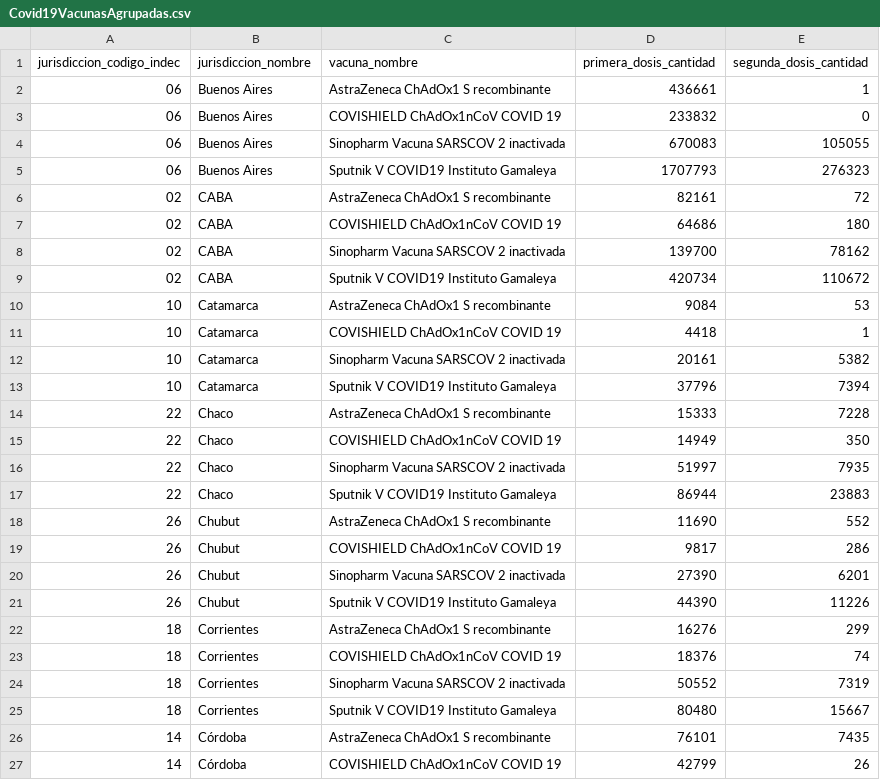
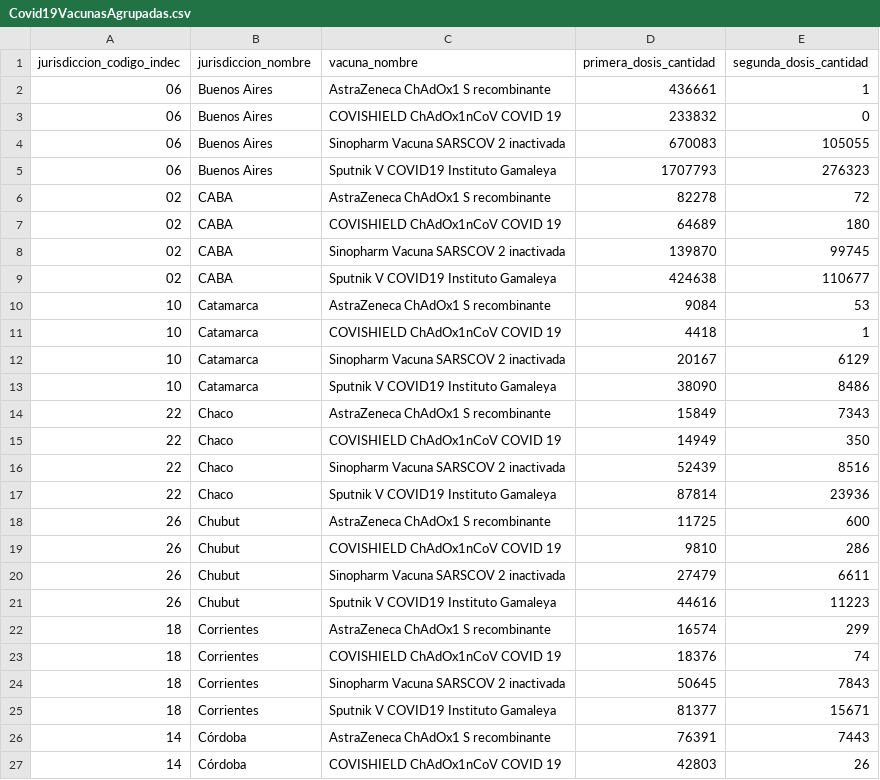
Before and after one commit to j-e-d/datosvacunas, a CSV file: Covid19VacunasAgrupadas.csv, drawn as a sheet; only a part is shown; the diff covers the shown part only.

```diff
--- a/Covid19VacunasAgrupadas.csv
+++ b/Covid19VacunasAgrupadas.csv
@@ -5,23 +5,23 @@
 "06","Buenos Aires","Sputnik V COVID19 Instituto Gamaleya",1707793,276323
-"02","CABA","AstraZeneca ChAdOx1 S recombinante",82161,72
-"02","CABA","COVISHIELD ChAdOx1nCoV COVID 19",64686,180
-"02","CABA","Sinopharm Vacuna SARSCOV 2 inactivada",139700,78162
-"02","CABA","Sputnik V COVID19 Instituto Gamaleya",420734,110672
+"02","CABA","AstraZeneca ChAdOx1 S recombinante",82278,72
+"02","CABA","COVISHIELD ChAdOx1nCoV COVID 19",64689,180
+"02","CABA","Sinopharm Vacuna SARSCOV 2 inactivada",139870,99745
+"02","CABA","Sputnik V COVID19 Instituto Gamaleya",424638,110677
 "10","Catamarca","AstraZeneca ChAdOx1 S recombinante",9084,53
 "10","Catamarca","COVISHIELD ChAdOx1nCoV COVID 19",4418,1
-"10","Catamarca","Sinopharm Vacuna SARSCOV 2 inactivada",20161,5382
-"10","Catamarca","Sputnik V COVID19 Instituto Gamaleya",37796,7394
-"22","Chaco","AstraZeneca ChAdOx1 S recombinante",15333,7228
+"10","Catamarca","Sinopharm Vacuna SARSCOV 2 inactivada",20167,6129
+"10","Catamarca","Sputnik V COVID19 Instituto Gamaleya",38090,8486
+"22","Chaco","AstraZeneca ChAdOx1 S recombinante",15849,7343
 "22","Chaco","COVISHIELD ChAdOx1nCoV COVID 19",14949,350
-"22","Chaco","Sinopharm Vacuna SARSCOV 2 inactivada",51997,7935
-"22","Chaco","Sputnik V COVID19 Instituto Gamaleya",86944,23883
-"26","Chubut","AstraZeneca ChAdOx1 S recombinante",11690,552
-"26","Chubut","COVISHIELD ChAdOx1nCoV COVID 19",9817,286
-"26","Chubut","Sinopharm Vacuna SARSCOV 2 inactivada",27390,6201
-"26","Chubut","Sputnik V COVID19 Instituto Gamaleya",44390,11226
-"18","Corrientes","AstraZeneca ChAdOx1 S recombinante",16276,299
+"22","Chaco","Sinopharm Vacuna SARSCOV 2 inactivada",52439,8516
+"22","Chaco","Sputnik V COVID19 Instituto Gamaleya",87814,23936
+"26","Chubut","AstraZeneca ChAdOx1 S recombinante",11725,600
+"26","Chubut","COVISHIELD ChAdOx1nCoV COVID 19",9810,286
+"26","Chubut","Sinopharm Vacuna SARSCOV 2 inactivada",27479,6611
+"26","Chubut","Sputnik V COVID19 Instituto Gamaleya",44616,11223
+"18","Corrientes","AstraZeneca ChAdOx1 S recombinante",16574,299
 "18","Corrientes","COVISHIELD ChAdOx1nCoV COVID 19",18376,74
-"18","Corrientes","Sinopharm Vacuna SARSCOV 2 inactivada",50552,7319
-"18","Corrientes","Sputnik V COVID19 Instituto Gamaleya",80480,15667
-"14","Córdoba","AstraZeneca ChAdOx1 S recombinante",76101,7435
-"14","Córdoba","COVISHIELD ChAdOx1nCoV COVID 19",42799,26
+"18","Corrientes","Sinopharm Vacuna SARSCOV 2 inactivada",50645,7843
+"18","Corrientes","Sputnik V COVID19 Instituto Gamaleya",81377,15671
+"14","Córdoba","AstraZeneca ChAdOx1 S recombinante",76391,7443
+"14","Córdoba","COVISHIELD ChAdOx1nCoV COVID 19",42803,26
```
Also changed, not shown: 82 edited cells elsewhere in this file, 1 other file.
